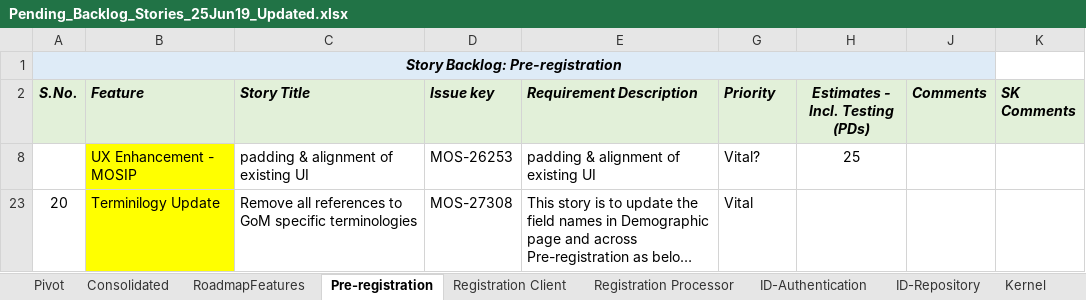
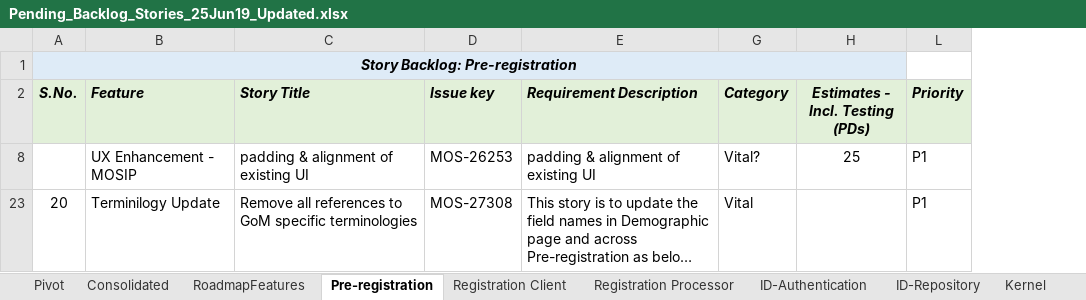
Before and after one commit to ssenmosip/mosip-temp-documentation, an Excel workbook: _files/requirements/Pending_Backlog_Stories_25Jun19_Updated.xlsx, sheet Pre-registration, drawn as a sheet; long unchanged cells end in …; values as stored, in another font and other column widths than the file's, no borders; removed rows and columns are numbered as before the commit, all else as after; the diff names each change by its address in the sheet, - before the commit and + after, or states it on an @@ line.

```diff
--- a/_files/requirements/Pending_Backlog_Stories_25Jun19_Updated.xlsx (sheet Pre-registration)
+++ b/_files/requirements/Pending_Backlog_Stories_25Jun19_Updated.xlsx (sheet Pre-registration)
@@ column J (Comments) hidden, empty @@
@@ column K (SK Comments) hidden, empty @@
+column L (Priority), rows 8-23: P1 | P1
-G2: Priority
+G2: Category
-B8 fill: #FFFF00
+B8 fill: none
-B23 fill: #FFFF00
+B23 fill: none
```
Also changed, not shown: sheet ID-Authentication, sheet Registration Processor, sheet Registration Client, sheet ID-Repository, sheet Kernel, hidden cells.
